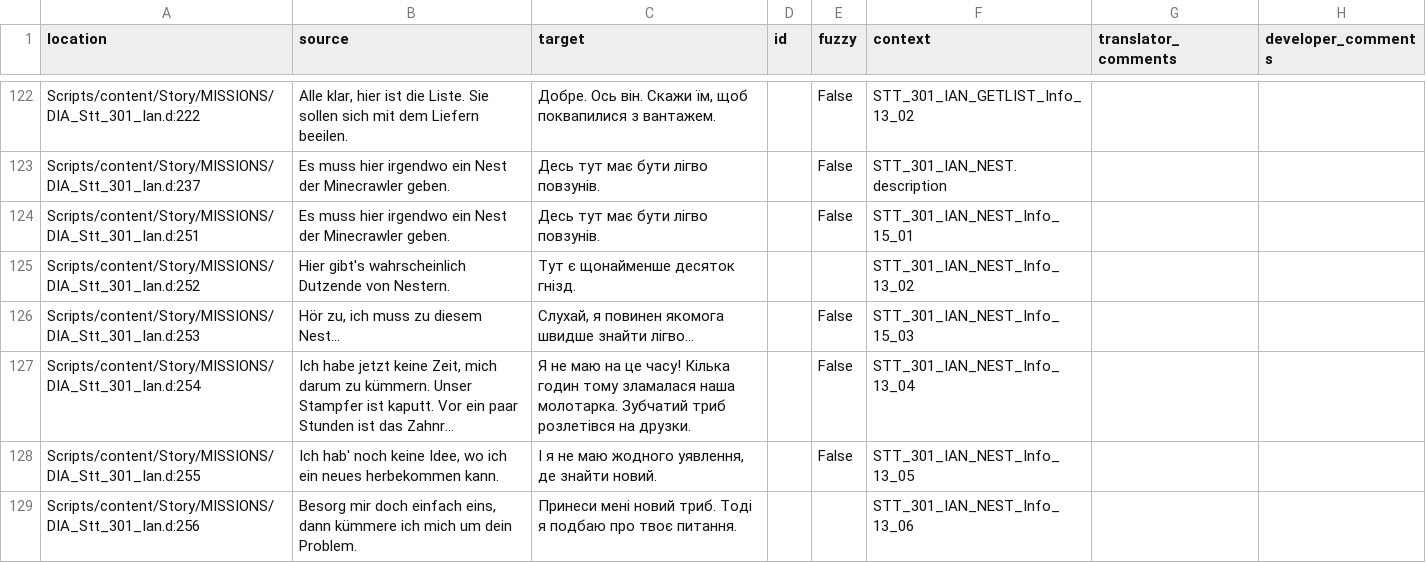
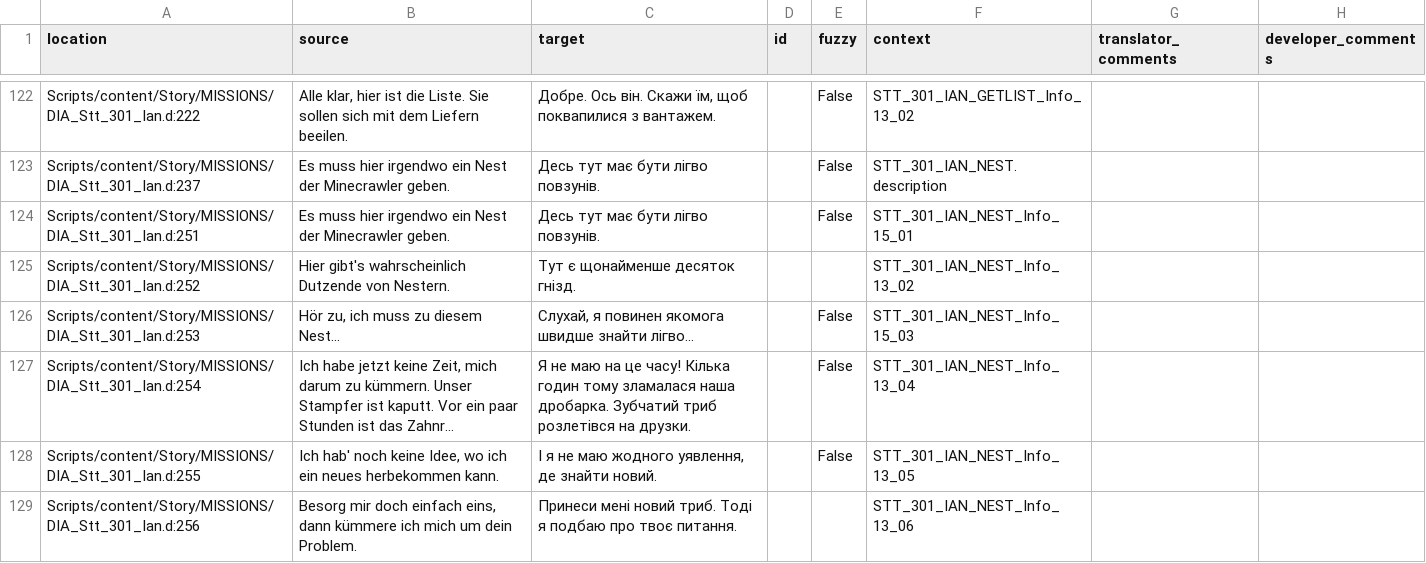
Before and after one commit to VaanaCZ/Gothic-1-localization, a CSV file: .translations/uk/Dia_STT.csv, drawn as a sheet; only a part is shown, gaps mark what is left out; long unchanged cells end in …; the diff names each change by its address in the sheet, - before the commit and + after, or states it on an @@ line.

Commit message:
Translated using Weblate (Ukrainian)
Currently translated at 100.0% (327 of 327 strings)

Translation: Gothic 1/Dia_STT
Translate-URL: http://weblate.cokoliv.eu/projects/gothic-1/dia_stt/uk/

```diff
--- a/.translations/uk/Dia_STT.csv
+++ b/.translations/uk/Dia_STT.csv
-C127 (target): …зламалася наша молотарка. Зубчатий триб…
+C127 (target): …зламалася наша дробарка. Зубчатий триб…
```
